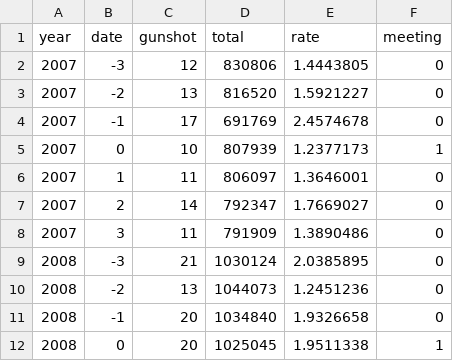
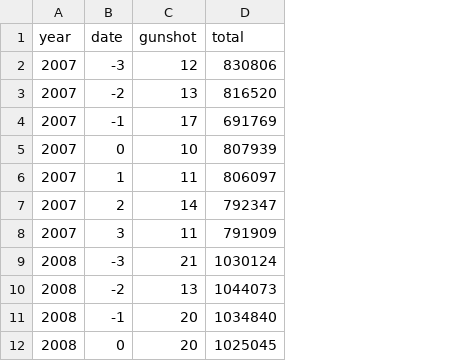
Before and after one commit to davidkane9/nra, a CSV file: yearly.csv, drawn as a sheet; only a part is shown; the diff names each change by its address in the sheet, - before the commit and + after, or states it on an @@ line.

Commit message:
rate is simply gunshot divided by total. meeting is just 1 when date is zero. So, we don't need rate and meeting.

```diff
--- a/yearly.csv
+++ b/yearly.csv
-column E (rate), rows 2-12: 1.4443805 | 1.5921227 | 2.4574678 | 1.2377173 | 1.3646001 | 1.7669027 | 1.3890486 | 2.0385895 | 1.2451236 | 1.9326658 | 1.9511338
-column F (meeting), rows 2-12: 0 | 0 | 0 | 1 | 0 | 0 | 0 | 0 | 0 | 0 | 1
```
Also changed, not shown: 2 other files.
